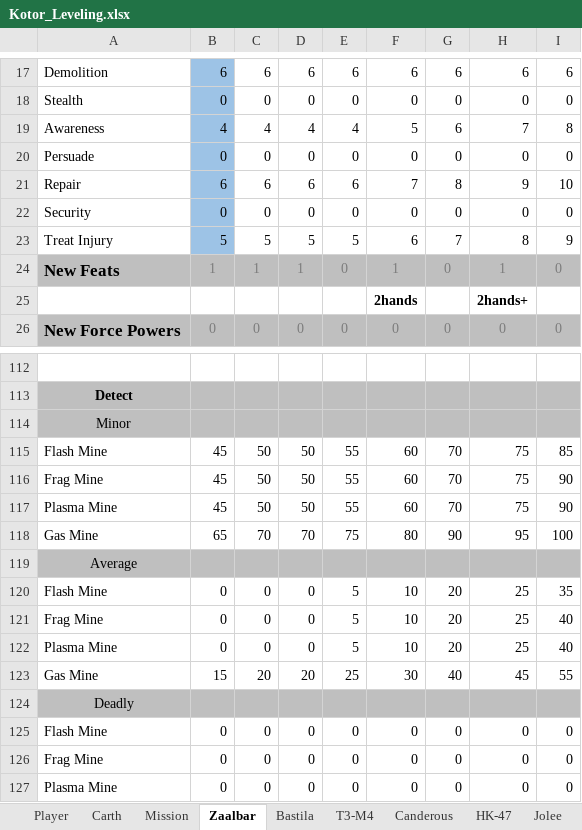
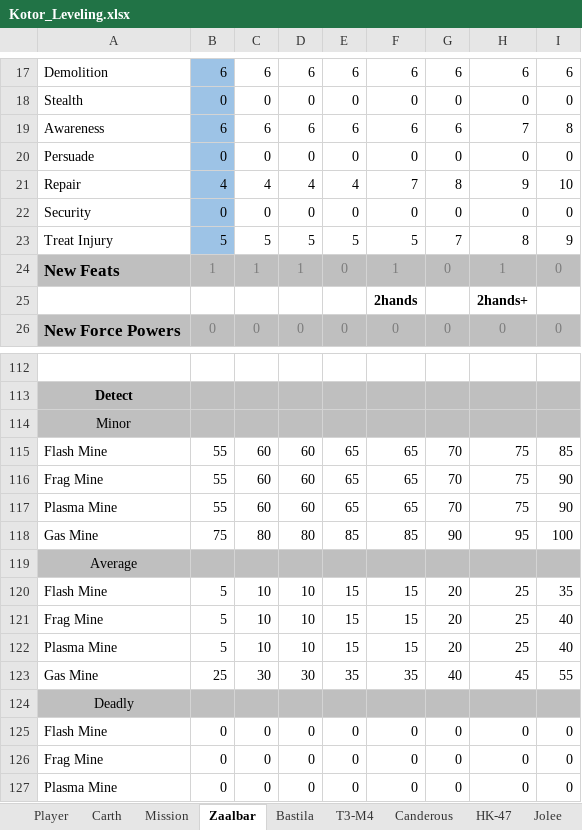
Before and after one commit to nadrino/kotor-walkthrough, an Excel workbook: kotor/leveling/Kotor_Leveling.xlsx, sheet Zaalbar, drawn as a sheet; only a part is shown, gaps mark what is left out; values as stored, in another font and other column widths than the file's, no borders; charts and pictures and conditional formats not drawn; the diff covers the shown part only; the diff names each change by its address in the sheet, - before the commit and + after, or states it on an @@ line.

Commit message:
Updating leveling of Zaalbar

```diff
--- a/kotor/leveling/Kotor_Leveling.xlsx (sheet Zaalbar)
+++ b/kotor/leveling/Kotor_Leveling.xlsx (sheet Zaalbar)
-B19: 4
+B19: 6
-C19: 4
+C19: 6
-D19: 4
+D19: 6
-E19: 4
+E19: 6
-F19: 5
+F19: 6
-B21: 6
+B21: 4
-C21: 6
+C21: 4
-D21: 6
+D21: 4
-E21: 6
+E21: 4
-F23: 6
+F23: 5
-B115:B117: 45
+B115:B117: 55
-C115:C117: 50
+C115:C117: 60
-D115:D117: 50
+D115:D117: 60
-E115:E117: 55
+E115:E117: 65
-F115:F117: 60
+F115:F117: 65
-B118: 65
+B118: 75
-C118: 70
+C118: 80
-D118: 70
+D118: 80
-E118: 75
+E118: 85
-F118: 80
+F118: 85
-B120:B122: 0
+B120:B122: 5
-C120:C122: 0
+C120:C122: 10
-D120:D122: 0
+D120:D122: 10
-E120:E122: 5
+E120:E122: 15
-F120:F122: 10
+F120:F122: 15
-B123: 15
+B123: 25
-C123: 20
+C123: 30
-D123: 20
+D123: 30
-E123: 25
+E123: 35
-F123: 30
+F123: 35
```
Also changed, not shown: 103 edited cells elsewhere in this sheet.
